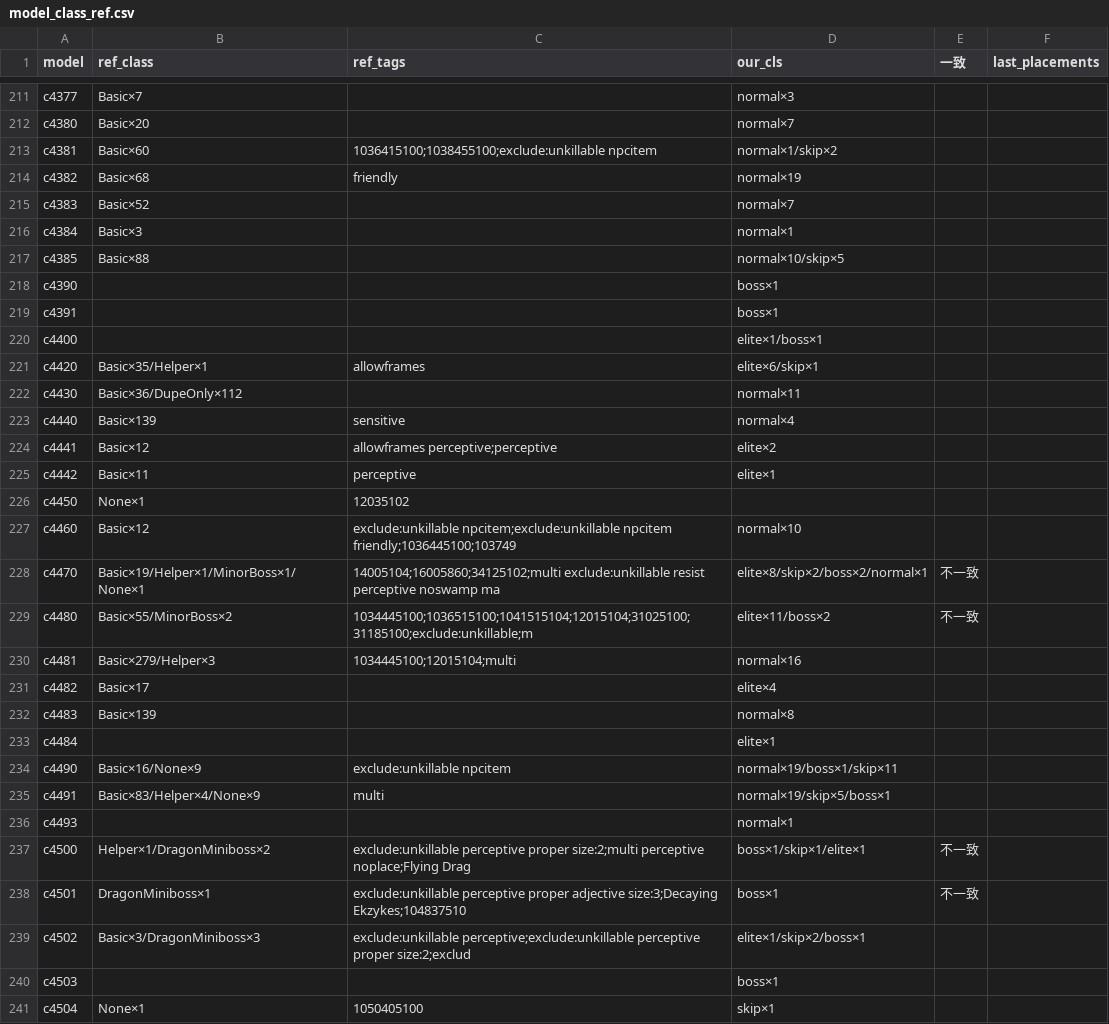
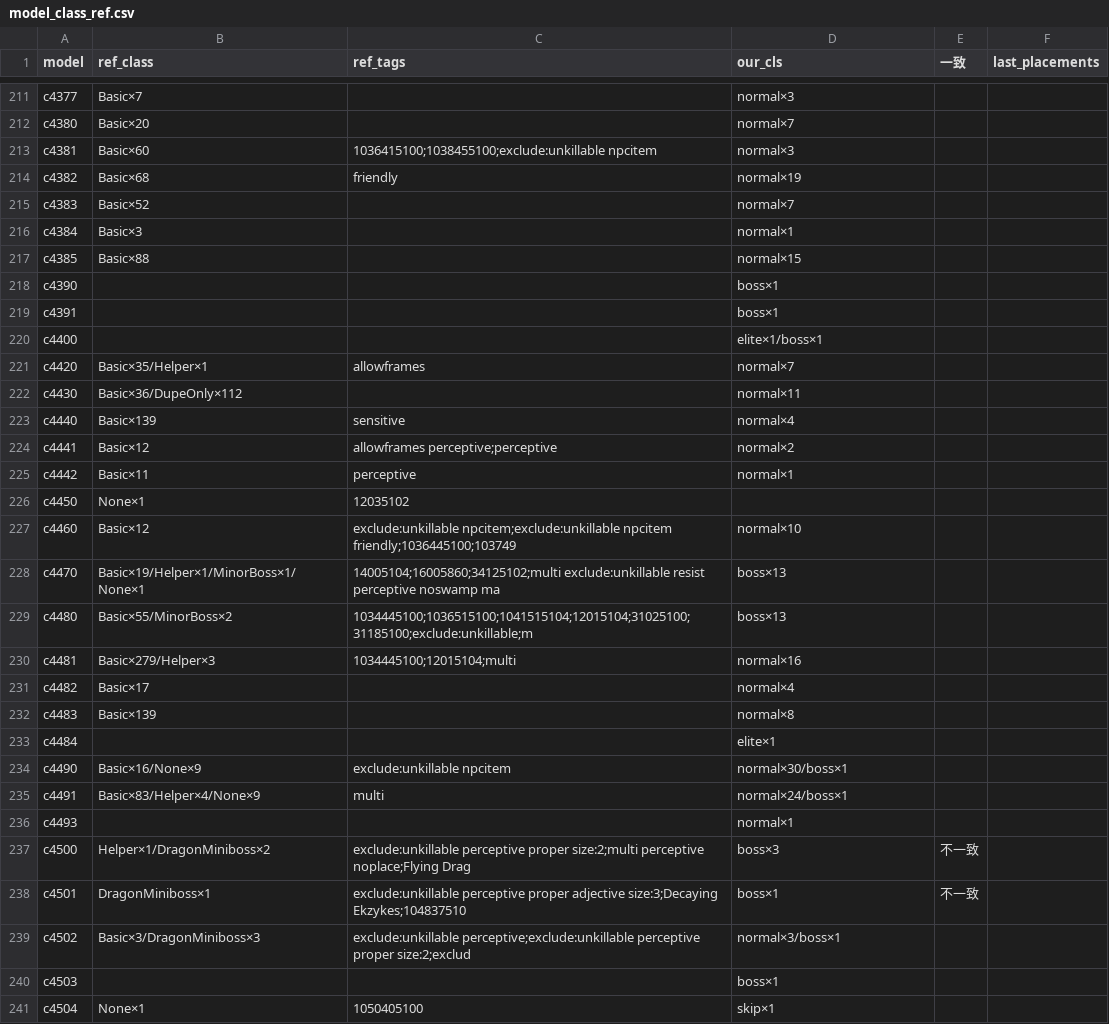
Before and after one commit to netori/fahun-randomizer, a CSV file: investigation/model_class_ref.csv, drawn as a sheet; only a part is shown, gaps mark what is left out; the diff covers the shown part only.

```diff
--- a/investigation/model_class_ref.csv
+++ b/investigation/model_class_ref.csv
@@ -212,3 +212,3 @@ c4377,Basic×7,,normal×3,,
 c4380,Basic×20,,normal×7,,
-c4381,Basic×60,1036415100;1038455100;exclude:unkillable npcitem,normal×1/skip×2,,
+c4381,Basic×60,1036415100;1038455100;exclude:unkillable npcitem,normal×3,,
 c4382,Basic×68,friendly,normal×19,,
@@ -216,3 +216,3 @@ c4383,Basic×52,,normal×7,,
 c4384,Basic×3,,normal×1,,
-c4385,Basic×88,,normal×10/skip×5,,
+c4385,Basic×88,,normal×15,,
 c4390,,,boss×1,,
@@ -220,21 +220,21 @@ c4391,,,boss×1,,
 c4400,,,elite×1/boss×1,,
-c4420,Basic×35/Helper×1,allowframes,elite×6/skip×1,,
+c4420,Basic×35/Helper×1,allowframes,normal×7,,
 c4430,Basic×36/DupeOnly×112,,normal×11,,
 c4440,Basic×139,sensitive,normal×4,,
-c4441,Basic×12,allowframes perceptive;perceptive,elite×2,,
-c4442,Basic×11,perceptive,elite×1,,
+c4441,Basic×12,allowframes perceptive;perceptive,normal×2,,
+c4442,Basic×11,perceptive,normal×1,,
 c4450,None×1,12035102,,,
 c4460,Basic×12,exclude:unkillable npcitem;exclude:unkillable npcitem friendly;1036445100;103749,normal×10,,
-c4470,Basic×19/Helper×1/MinorBoss×1/None×1,14005104;16005860;34125102;multi exclude:unkillable resist perceptive noswamp ma,elite×8/skip×2/boss×2/normal×1,不一致,
-c4480,Basic×55/MinorBoss×2,1034445100;1036515100;1041515104;12015104;31025100;31185100;exclude:unkillable;m,elite×11/boss×2,不一致,
+c4470,Basic×19/Helper×1/MinorBoss×1/None×1,14005104;16005860;34125102;multi exclude:unkillable resist perceptive noswamp ma,boss×13,,
+c4480,Basic×55/MinorBoss×2,1034445100;1036515100;1041515104;12015104;31025100;31185100;exclude:unkillable;m,boss×13,,
 c4481,Basic×279/Helper×3,1034445100;12015104;multi,normal×16,,
-c4482,Basic×17,,elite×4,,
+c4482,Basic×17,,normal×4,,
 c4483,Basic×139,,normal×8,,
 c4484,,,elite×1,,
-c4490,Basic×16/None×9,exclude:unkillable npcitem,normal×19/boss×1/skip×11,,
-c4491,Basic×83/Helper×4/None×9,multi,normal×19/skip×5/boss×1,,
+c4490,Basic×16/None×9,exclude:unkillable npcitem,normal×30/boss×1,,
+c4491,Basic×83/Helper×4/None×9,multi,normal×24/boss×1,,
 c4493,,,normal×1,,
-c4500,Helper×1/DragonMiniboss×2,exclude:unkillable perceptive proper size:2;multi perceptive noplace;Flying Drag,boss×1/skip×1/elite×1,不一致,
+c4500,Helper×1/DragonMiniboss×2,exclude:unkillable perceptive proper size:2;multi perceptive noplace;Flying Drag,boss×3,不一致,
 c4501,DragonMiniboss×1,exclude:unkillable perceptive proper adjective size:3;Decaying Ekzykes;104837510,boss×1,不一致,
-c4502,Basic×3/DragonMiniboss×3,exclude:unkillable perceptive;exclude:unkillable perceptive proper size:2;exclud,elite×1/skip×2/boss×1,,
+c4502,Basic×3/DragonMiniboss×3,exclude:unkillable perceptive;exclude:unkillable perceptive proper size:2;exclud,normal×3/boss×1,,
 c4503,,,boss×1,,
```
Also changed, not shown: 163 edited cells elsewhere in this file, 4 other files.
